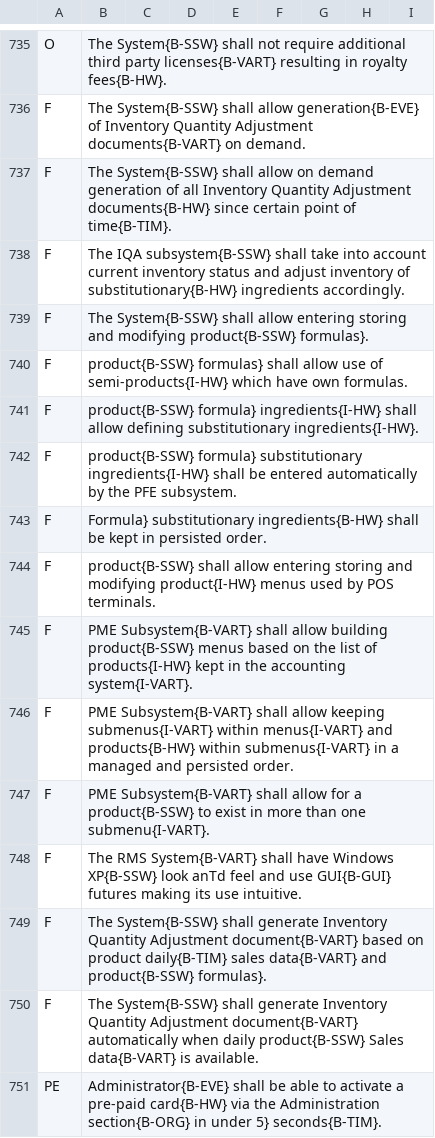
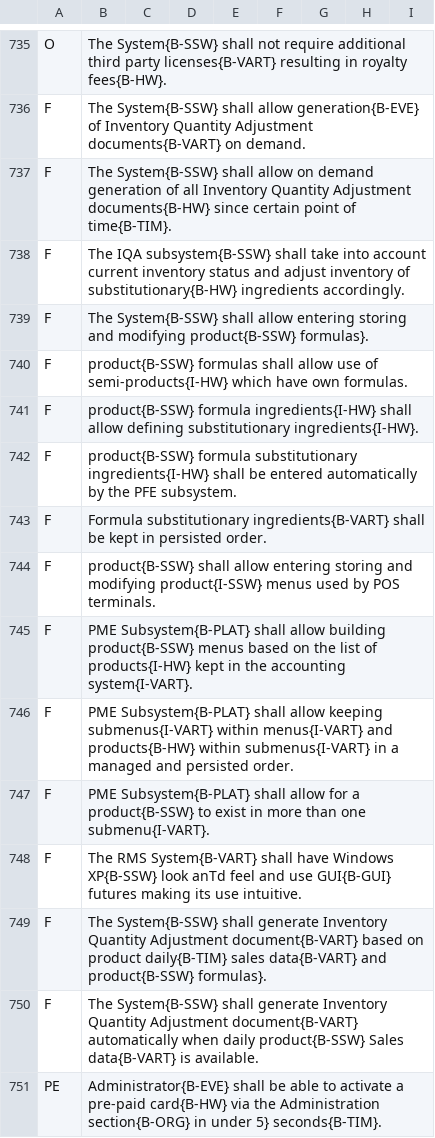
Before and after one commit to svk-cu-nlp/zsl-ner, a CSV file: QA-based NER/dataset/NERDataset.csv, drawn as a sheet; only a part is shown, gaps mark what is left out; the diff covers the shown part only.

Commit message:
Add files via upload

```diff
--- a/QA-based NER/dataset/NERDataset.csv
+++ b/QA-based NER/dataset/NERDataset.csv
@@ -739,10 +739,10 @@ F,The IQA subsystem{B-SSW} shall take into account current inventory status and
 F,The System{B-SSW} shall allow entering  storing and modifying product{B-SSW} formulas}.,,,,,,,
-F,product{B-SSW} formulas} shall allow use of semi-products{I-HW}  which have own formulas.,,,,,,,
-F,product{B-SSW} formula} ingredients{I-HW} shall allow defining substitutionary ingredients{I-HW}.,,,,,,,
-F,product{B-SSW} formula} substitutionary ingredients{I-HW} shall be entered automatically by the PFE subsystem.,,,,,,,
-F,Formula} substitutionary ingredients{B-HW} shall be kept in persisted order.,,,,,,,
-F,product{B-SSW} shall allow entering  storing and modifying product{I-HW} menus used by POS terminals.,,,,,,,
-F,PME Subsystem{B-VART} shall allow building product{B-SSW} menus based on the list of products{I-HW} kept in the accounting system{I-VART}.,,,,,,,
-F,PME Subsystem{B-VART} shall allow keeping submenus{I-VART} within menus{I-VART} and products{B-HW} within submenus{I-VART} in a managed and persisted order.,,,,,,,
-F,PME Subsystem{B-VART} shall allow for a product{B-SSW} to exist in more than one submenu{I-VART}.,,,,,,,
+F,product{B-SSW} formulas shall allow use of semi-products{I-HW}  which have own formulas.,,,,,,,
+F,product{B-SSW} formula ingredients{I-HW} shall allow defining substitutionary ingredients{I-HW}.,,,,,,,
+F,product{B-SSW} formula substitutionary ingredients{I-HW} shall be entered automatically by the PFE subsystem.,,,,,,,
+F,Formula substitutionary ingredients{B-VART} shall be kept in persisted order.,,,,,,,
+F,product{B-SSW} shall allow entering  storing and modifying product{I-SSW} menus used by POS terminals.,,,,,,,
+F,PME Subsystem{B-PLAT} shall allow building product{B-SSW} menus based on the list of products{I-HW} kept in the accounting system{I-VART}.,,,,,,,
+F,PME Subsystem{B-PLAT} shall allow keeping submenus{I-VART} within menus{I-VART} and products{B-HW} within submenus{I-VART} in a managed and persisted order.,,,,,,,
+F,PME Subsystem{B-PLAT} shall allow for a product{B-SSW} to exist in more than one submenu{I-VART}.,,,,,,,
 F,The RMS System{B-VART} shall have Windows XP{B-SSW} look anTd feel and use GUI{B-GUI} futures making its use intuitive.,,,,,,,
```
Also changed, not shown: 82 edited cells elsewhere in this file.
